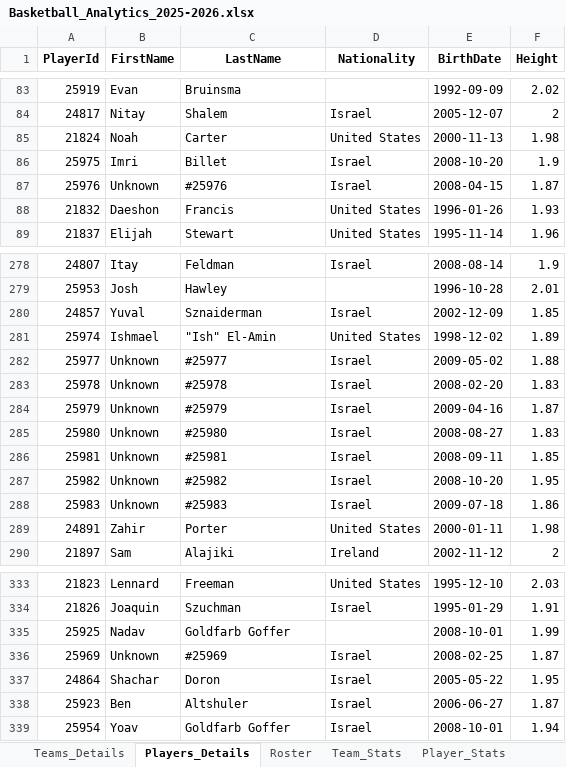
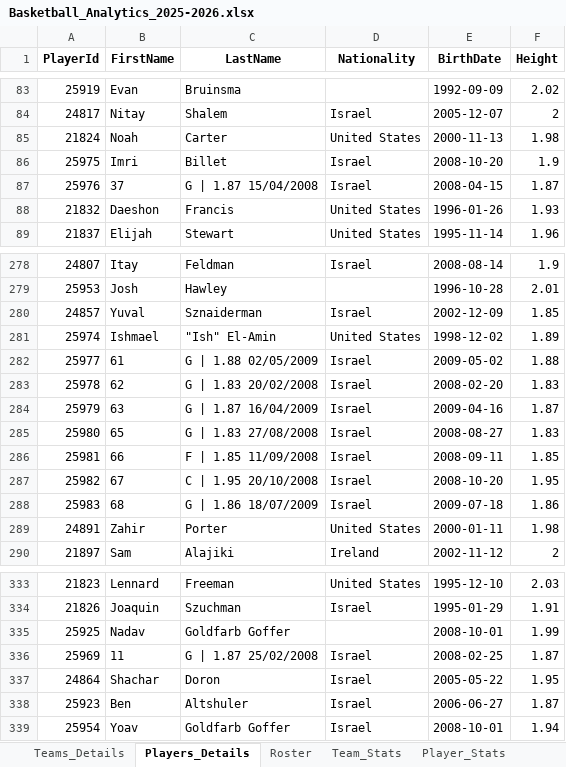
Before and after one commit to noamt6/Basketball-Analytics, an Excel workbook: data/Basketball_Analytics_2025-2026.xlsx, sheet Players_Details, drawn as a sheet; only a part is shown, gaps mark what is left out; values as stored, in another font and other column widths than the file's, no borders; the diff names each change by its address in the sheet, - before the commit and + after, or states it on an @@ line.

```diff
--- a/data/Basketball_Analytics_2025-2026.xlsx (sheet Players_Details)
+++ b/data/Basketball_Analytics_2025-2026.xlsx (sheet Players_Details)
-B87 (FirstName): Unknown
+B87 (FirstName): 37
-C87 (LastName): #25976
+C87 (LastName): G | 1.87 15/04/2008
-B282 (FirstName): Unknown
+B282 (FirstName): 61
-C282 (LastName): #25977
+C282 (LastName): G | 1.88 02/05/2009
-B283 (FirstName): Unknown
+B283 (FirstName): 62
-C283 (LastName): #25978
+C283 (LastName): G | 1.83 20/02/2008
-B284 (FirstName): Unknown
+B284 (FirstName): 63
-C284 (LastName): #25979
+C284 (LastName): G | 1.87 16/04/2009
-B285 (FirstName): Unknown
+B285 (FirstName): 65
-C285 (LastName): #25980
+C285 (LastName): G | 1.83 27/08/2008
-B286 (FirstName): Unknown
+B286 (FirstName): 66
-C286 (LastName): #25981
+C286 (LastName): F | 1.85 11/09/2008
-B287 (FirstName): Unknown
+B287 (FirstName): 67
-C287 (LastName): #25982
+C287 (LastName): C | 1.95 20/10/2008
-B288 (FirstName): Unknown
+B288 (FirstName): 68
-C288 (LastName): #25983
+C288 (LastName): G | 1.86 18/07/2009
-B336 (FirstName): Unknown
+B336 (FirstName): 11
-C336 (LastName): #25969
+C336 (LastName): G | 1.87 25/02/2008
```
Also changed, not shown: sheet Roster, sheet Teams_Details, sheet Team_Stats, other sheet tabs, data/Basketball_Analytics_2017-2018.xlsx, data/Basketball_Analytics_2018-2019.xlsx, 6 other files.
